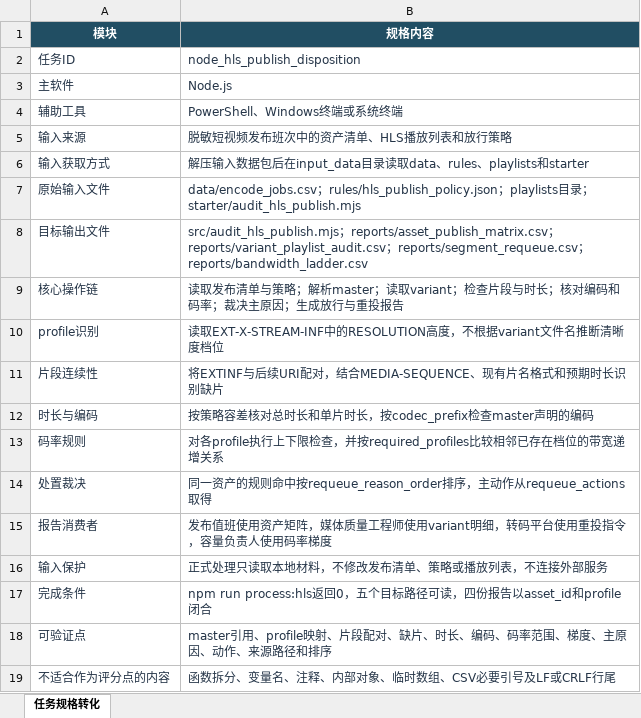
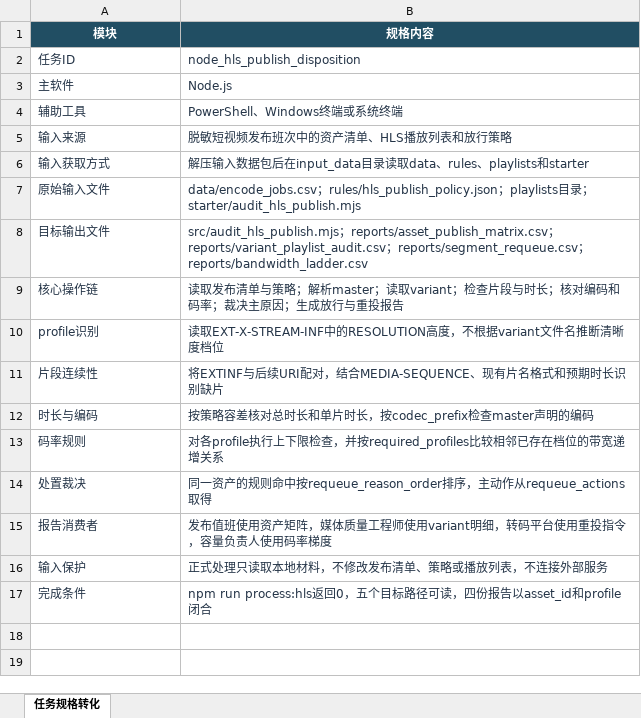
Before and after one commit to CLK123654/ale-q10132-windows-repro, an Excel workbook: artifacts/任务规格转化.xlsx, sheet 任务规格转化, drawn as a sheet; values as stored, in another font and other column widths than the file's, no borders; the diff names each change by its address in the sheet, - before the commit and + after, or states it on an @@ line.

```diff
--- a/artifacts/任务规格转化.xlsx (sheet 任务规格转化)
+++ b/artifacts/任务规格转化.xlsx (sheet 任务规格转化)
-row 18: 可验证点 | master引用、profile映射、片段配对、缺片、时长、编码、码率范围、梯度、主原因、动作、来源路径和排序
-row 19: 不适合作为评分点的内容 | 函数拆分、变量名、注释、内部对象、临时数组、CSV必要引号及LF或CRLF行尾
```
Also changed, not shown: artifacts/关键标准答案.xlsx, 2 other files.
